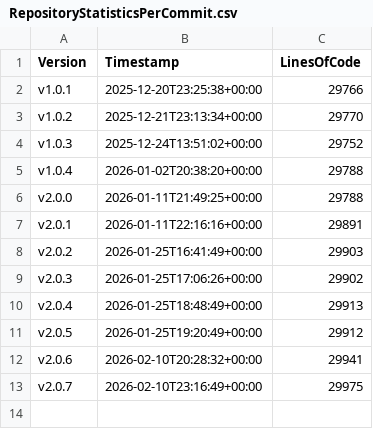
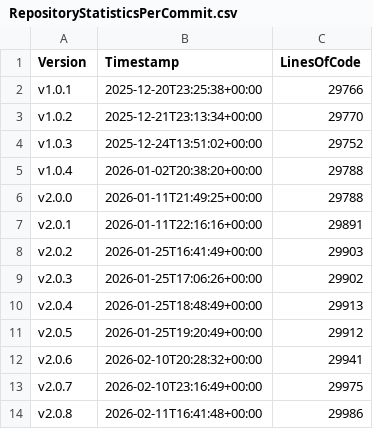
Before and after one commit to anionDev/GRYLibrary, a CSV file: Other/Metrics/RepositoryStatisticsPerCommit.csv, drawn as a sheet; the diff names each change by its address in the sheet, - before the commit and + after, or states it on an @@ line.

Commit message:
Pre-merge-commit

```diff
--- a/Other/Metrics/RepositoryStatisticsPerCommit.csv
+++ b/Other/Metrics/RepositoryStatisticsPerCommit.csv
+row 14: v2.0.8 | 2026-02-11T16:41:48+00:00 | 29986
```
Also changed, not shown: Other/Reference/Technical/Diagrams/LoC-Diagram.csv, 2 other files.
